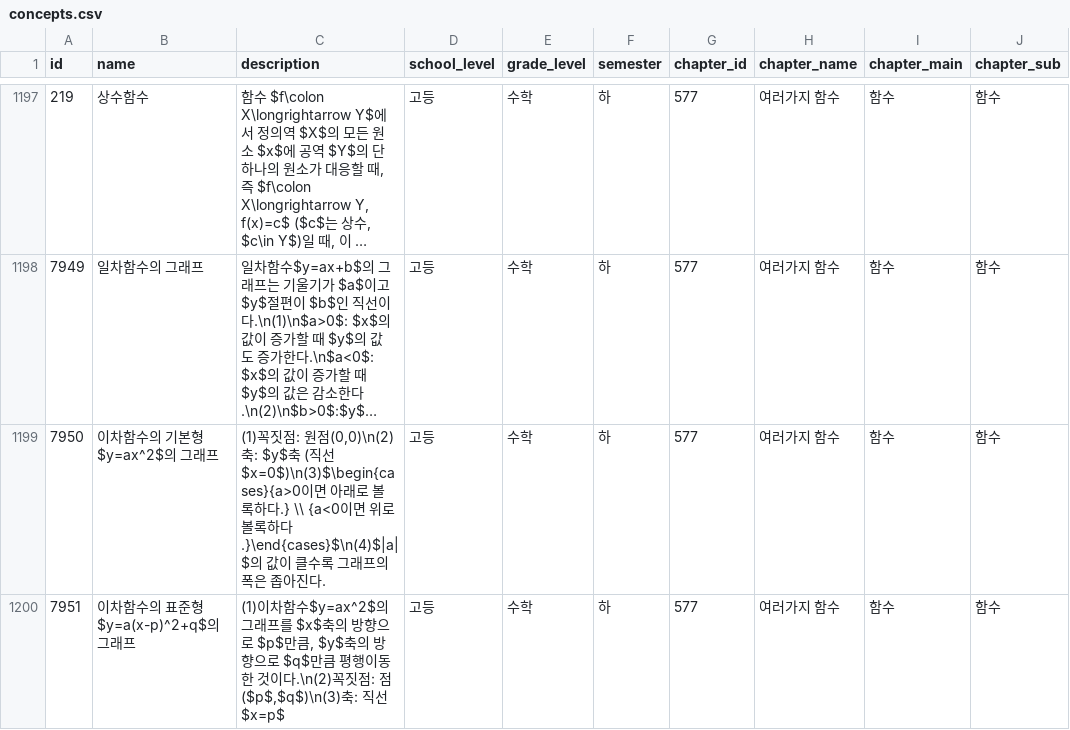
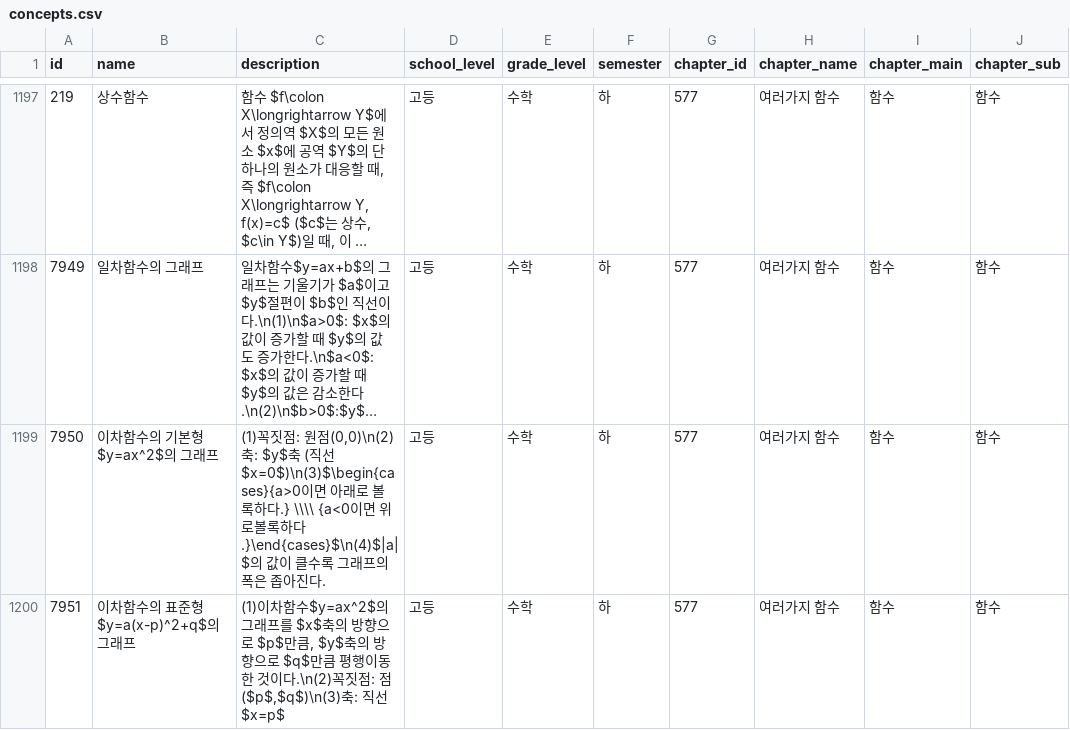
Before and after one commit to data-sy/my-math-teacher, a CSV file: analysis/data/csv/concepts.csv, drawn as a sheet; only a part is shown, gaps mark what is left out; long unchanged cells end in …; the diff covers the shown part only; the diff names each change by its address in the sheet, - before the commit and + after, or states it on an @@ line.

```diff
--- a/analysis/data/csv/concepts.csv
+++ b/analysis/data/csv/concepts.csv
-C1199 (description): …록하다.} \\ {a<0이면…
+C1199 (description): …록하다.} \\\\ {a<0이면…
```
Also changed, not shown: 32 edited cells elsewhere in this file, 1 other file.
